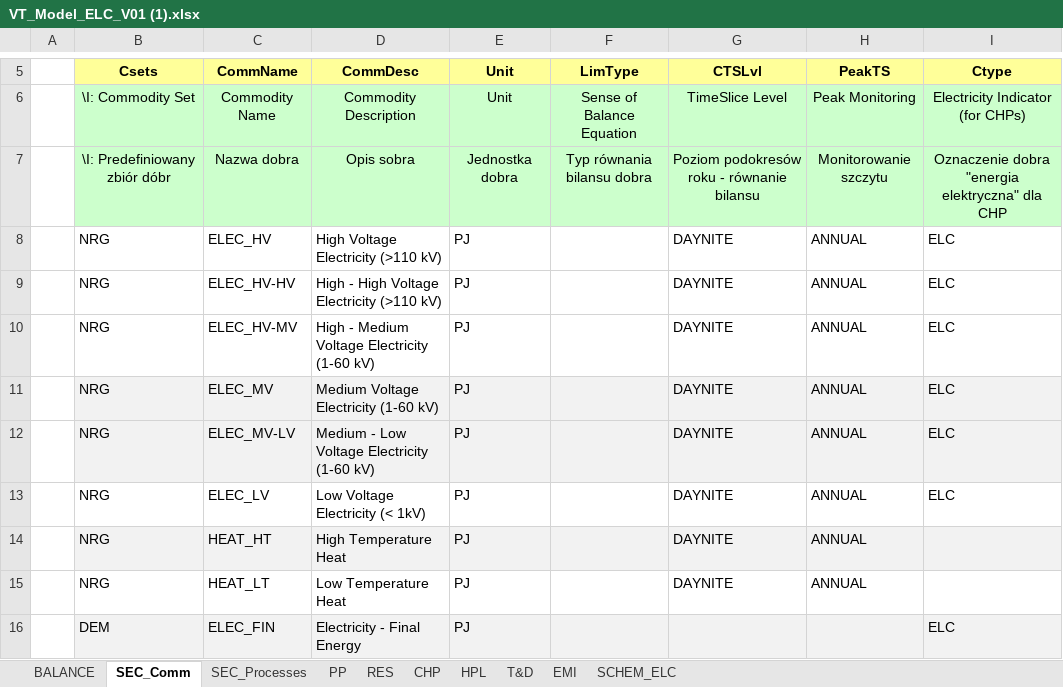
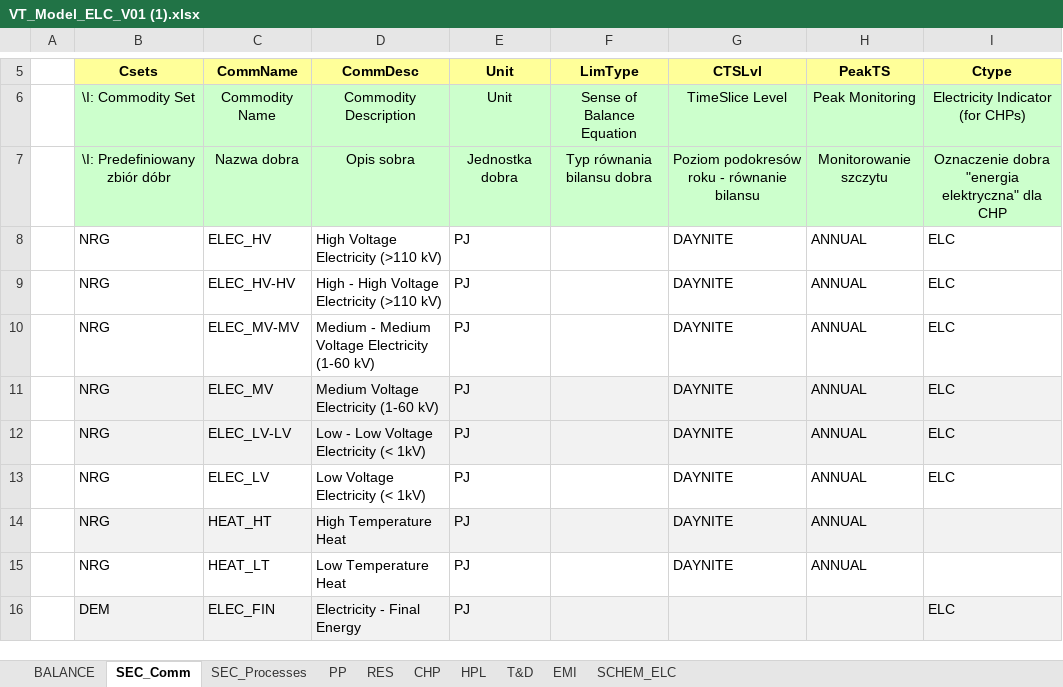
Before and after one commit to alerebi/vedaonline, an Excel workbook: VT_Model_ELC_V01 (1).xlsx, sheet SEC_Comm, drawn as a sheet; only a part is shown, gaps mark what is left out; values as stored, in another font and other column widths than the file's, no borders; the diff names each change by its address in the sheet, - before the commit and + after, or states it on an @@ line.

```diff
--- a/VT_Model_ELC_V01 (1).xlsx (sheet SEC_Comm)
+++ b/VT_Model_ELC_V01 (1).xlsx (sheet SEC_Comm)
-C10 (CommName): ELEC_HV-MV
+C10 (CommName): ELEC_MV-MV
-D10 (CommDesc): High - Medium Voltage Electricity (1-60 kV)
+D10 (CommDesc): Medium - Medium Voltage Electricity (1-60 kV)
-C12 (CommName): ELEC_MV-LV
+C12 (CommName): ELEC_LV-LV
-D12 (CommDesc): Medium - Low Voltage Electricity (1-60 kV)
+D12 (CommDesc): Low - Low Voltage Electricity (< 1kV)
```
Also changed, not shown: sheet SEC_Processes, sheet T&D, sheet RES, sheet CHP, sheet PP, formulas that keep their value.
